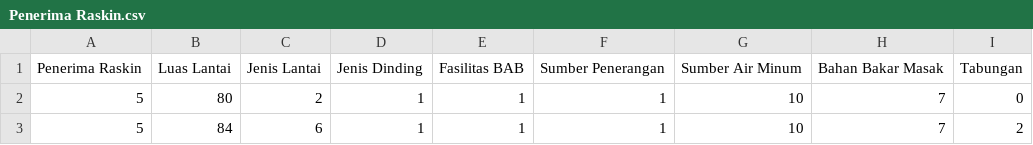
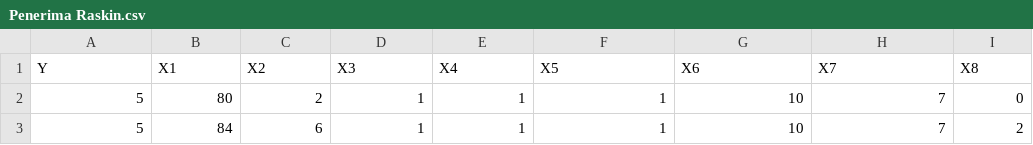
Before and after one commit to al-iffio/Latihan-DMKM, a CSV file: Penerima Raskin.csv, drawn as a sheet; only a part is shown.

Commit message:
Update Penerima Raskin.csv

```diff
--- a/Penerima Raskin.csv
+++ b/Penerima Raskin.csv
@@ -1,2 +1,2 @@
-Penerima Raskin,Luas Lantai,Jenis Lantai,Jenis Dinding,Fasilitas BAB,Sumber Penerangan,Sumber Air Minum,Bahan Bakar Masak,Tabungan
+Y,X1,X2,X3,X4,X5,X6,X7,X8
 5,80,2,1,1,1,10,7,0
```
